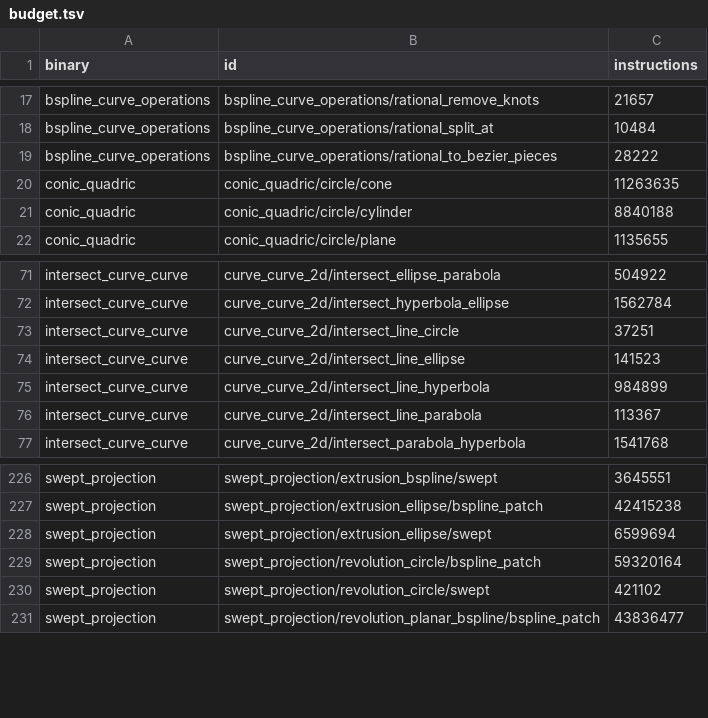
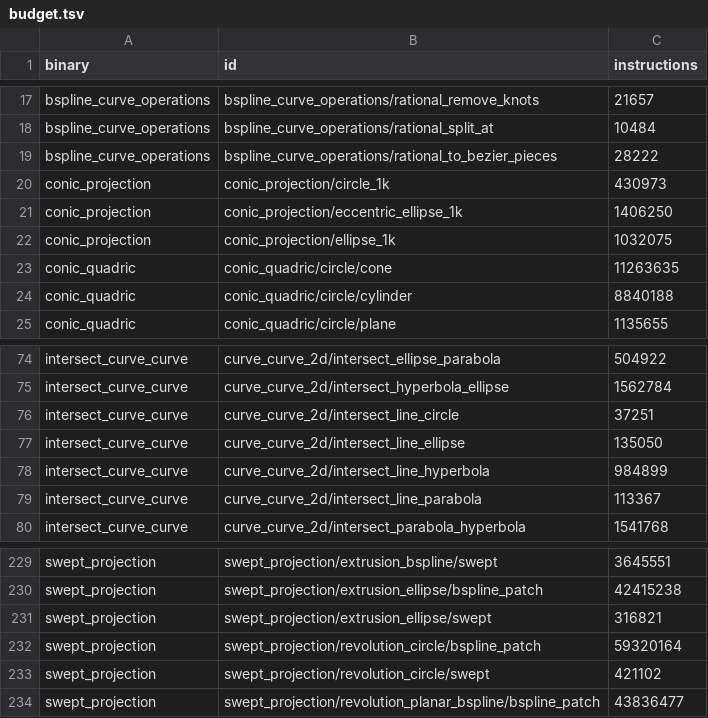
Before and after one commit to geomcore/geomcore, a TSV file: benches/budget.tsv, drawn as a sheet; only a part is shown, gaps mark what is left out.

```diff
--- a/benches/budget.tsv
+++ b/benches/budget.tsv
@@ -19,2 +19,5 @@ bspline_curve_operations	bspline_curve_operations/rational_split_at	10484
 bspline_curve_operations	bspline_curve_operations/rational_to_bezier_pieces	28222
+conic_projection	conic_projection/circle_1k	430973
+conic_projection	conic_projection/eccentric_ellipse_1k	1406250
+conic_projection	conic_projection/ellipse_1k	1032075
 conic_quadric	conic_quadric/circle/cone	11263635
@@ -73,3 +76,3 @@ intersect_curve_curve	curve_curve_2d/intersect_hyperbola_ellipse	1562784
 intersect_curve_curve	curve_curve_2d/intersect_line_circle	37251
-intersect_curve_curve	curve_curve_2d/intersect_line_ellipse	141523
+intersect_curve_curve	curve_curve_2d/intersect_line_ellipse	135050
 intersect_curve_curve	curve_curve_2d/intersect_line_hyperbola	984899
@@ -227,3 +230,3 @@ swept_projection	swept_projection/extrusion_bspline/swept	3645551
 swept_projection	swept_projection/extrusion_ellipse/bspline_patch	42415238
-swept_projection	swept_projection/extrusion_ellipse/swept	6599694
+swept_projection	swept_projection/extrusion_ellipse/swept	316821
 swept_projection	swept_projection/revolution_circle/bspline_patch	59320164
```
Also changed, not shown: 6 other files.
